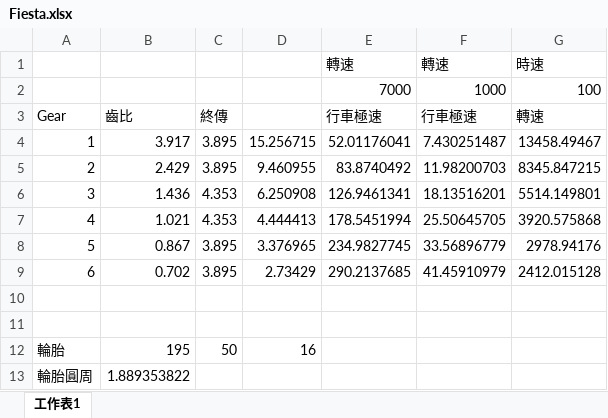
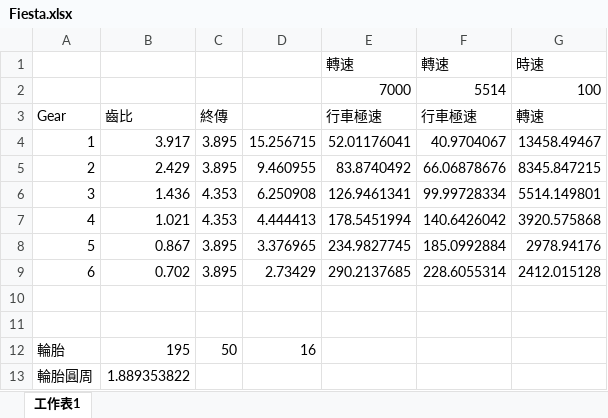
Before and after one commit to sky4s/mygoodjob, an Excel workbook: my doc/Car/Fiesta.xlsx, sheet 工作表1, drawn as a sheet; values as stored, in another font and other column widths than the file's, no borders; the diff names each change by its address in the sheet, - before the commit and + after, or states it on an @@ line.

```diff
--- a/my doc/Car/Fiesta.xlsx (sheet 工作表1)
+++ b/my doc/Car/Fiesta.xlsx (sheet 工作表1)
-F2 (行車極速): 1000
+F2 (行車極速): 5514
-F4 (行車極速): 7.430251487
+F4 (行車極速): 40.9704067
-F5 (行車極速): 11.98200703
+F5 (行車極速): 66.06878676
-F6 (行車極速): 18.13516201
+F6 (行車極速): 99.99728334
-F7 (行車極速): 25.50645705
+F7 (行車極速): 140.6426042
-F8 (行車極速): 33.56896779
+F8 (行車極速): 185.0992884
-F9 (行車極速): 41.45910979
+F9 (行車極速): 228.6055314
```
